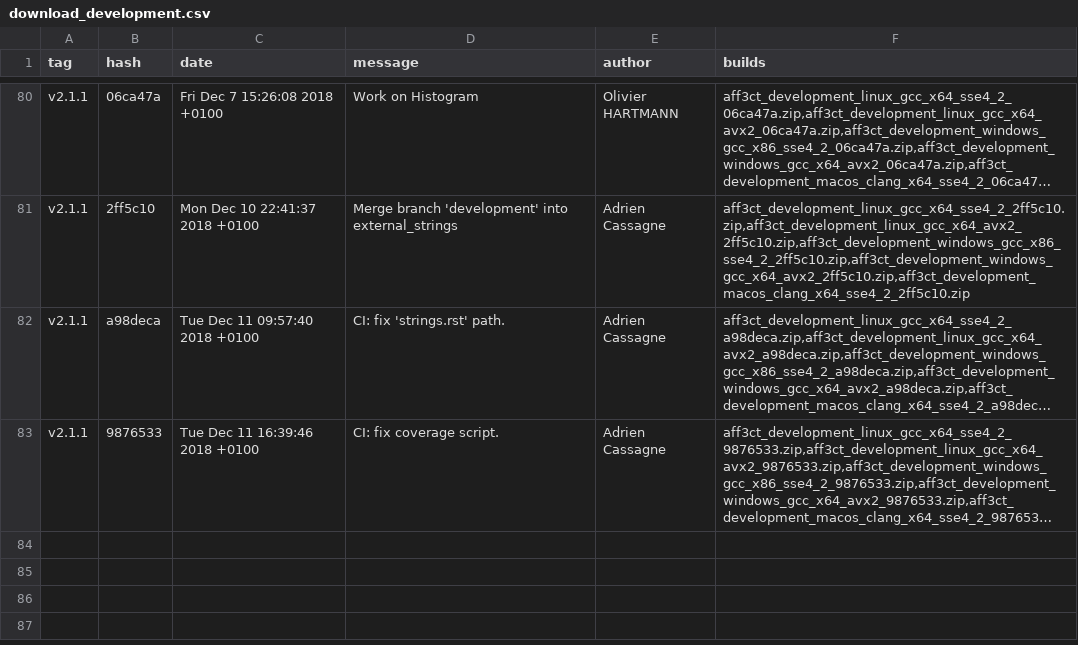
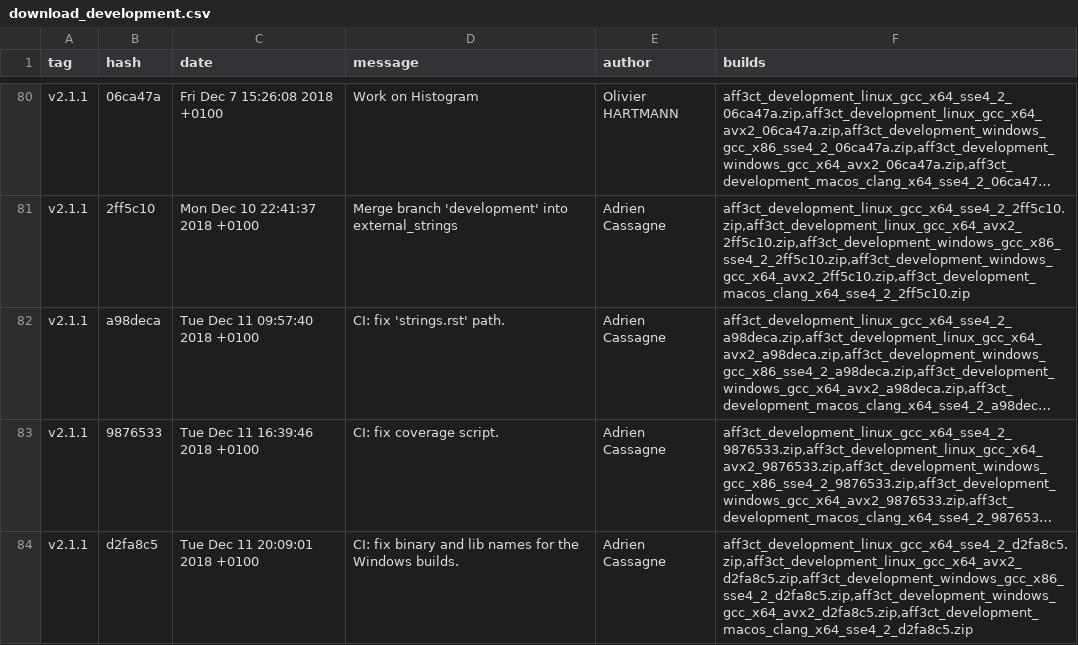
Before and after one commit to aff3ct/aff3ct.github.io, a CSV file: download/download_development.csv, drawn as a sheet; only a part is shown, gaps mark what is left out; long unchanged cells end in …; the diff names each change by its address in the sheet, - before the commit and + after, or states it on an @@ line.

Commit message:
Automatic: add new AFF3CT builds (d2fa8c5).

```diff
--- a/download/download_development.csv
+++ b/download/download_development.csv
+row 84: v2.1.1 | d2fa8c5 | Tue Dec 11 20:09:01 2018 +0100 | CI: fix binary and lib names for the Windows builds. | Adrien Cassagne | aff3ct_development_linux_gcc_x64_sse4_2_d2fa8c5.zip,aff3ct_development_linux_gcc_x64_avx2_d2fa8c5.zip,aff3ct_development_windows_gcc_x86_sse4_2_d2fa8c5.zip,aff3ct_development_windows_gcc_x64_avx2_d2fa8c5.zip,aff3ct_development_macos_clang_x64_sse4_2_d2fa8c5.zip
```
